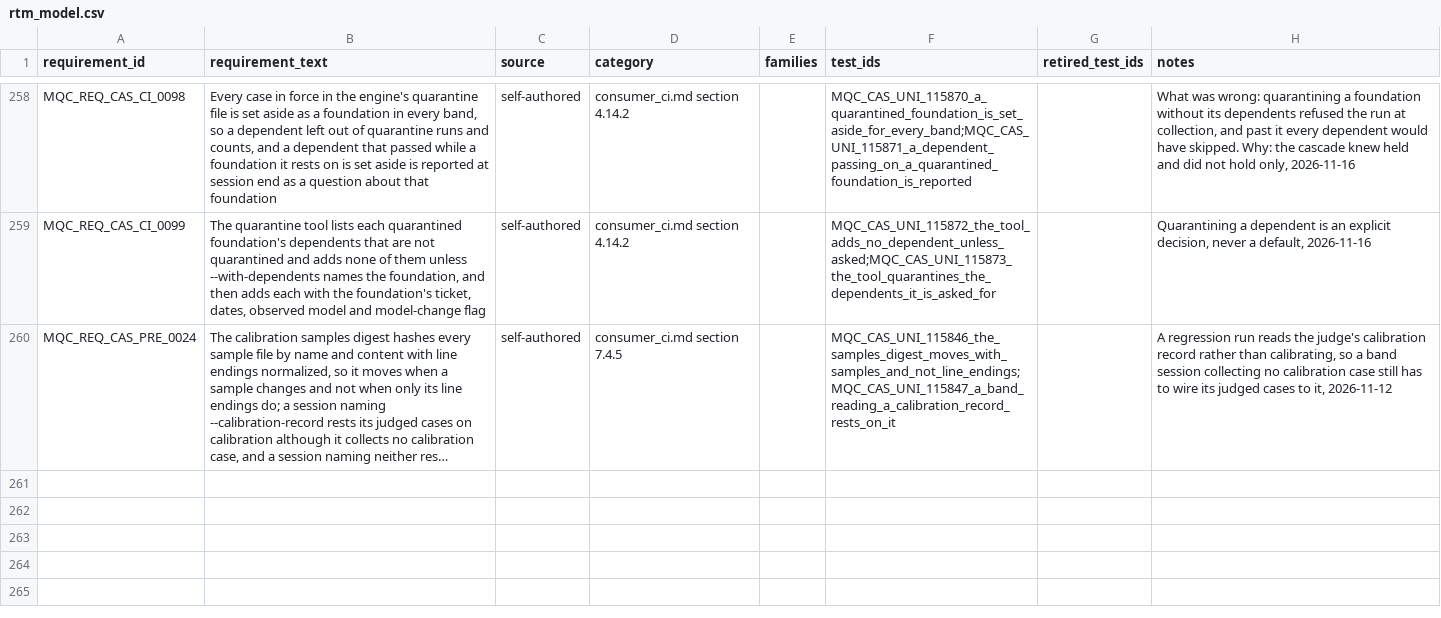
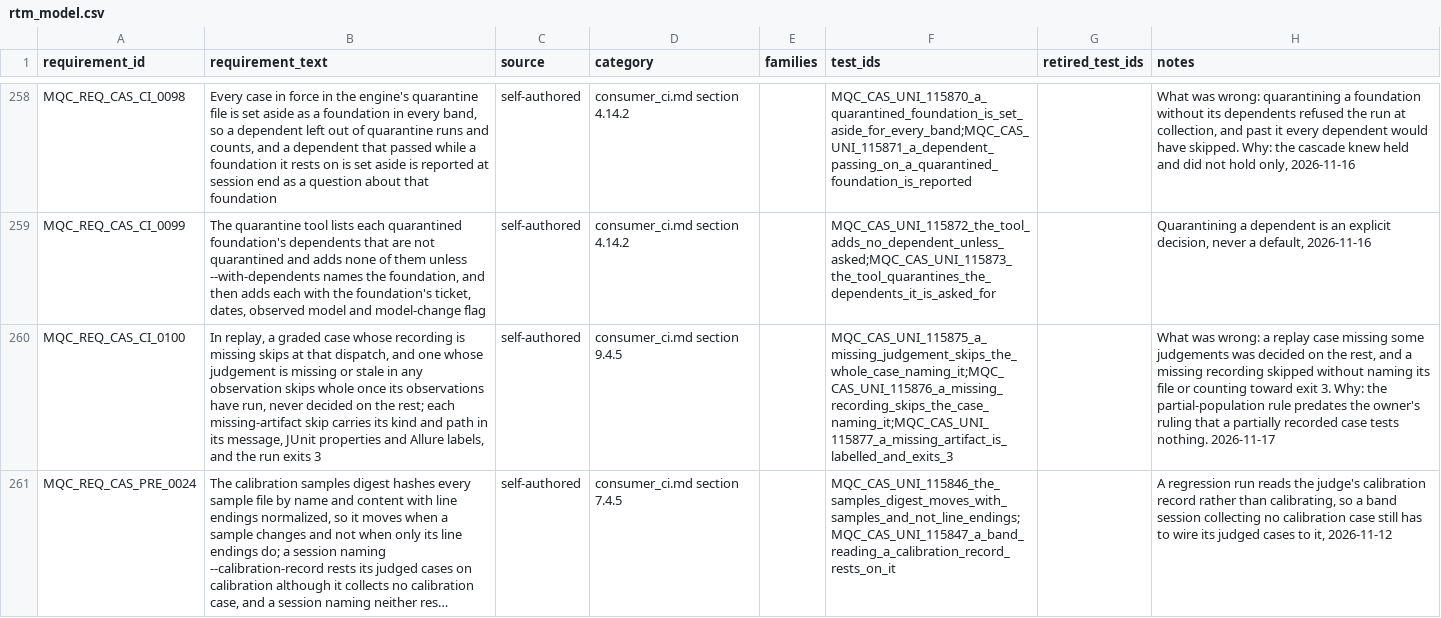
Before and after one commit to apolskiy/AP-Model-QC, a CSV file: docs/testing/rtm_model.csv, drawn as a sheet; only a part is shown, gaps mark what is left out; long unchanged cells end in …; the diff names each change by its address in the sheet, - before the commit and + after, or states it on an @@ line.

Commit message:
Fixed a partially recorded replay case being decided on the observations present
In replay, a case missing the judgement of some observations was decided on
the rest, a measured failure failing it and a partial pass skipping it. A
missing recording skipped without naming its file, and no missing artifact
made the run exit 3.

observe now raises the harness's raise_missing_artifact for a dispatch whose
recording is missing, naming it. observe_repeatedly calls skip_unreplayed_case
once its observations and any escalation have run, so a missing or stale
judgement skips the whole case. conftest.py calls label_missing_artifact_skip
from makereport and refuse_missing_artifacts at session finish. Case 115728
now covers only a judge that was unreachable or withheld. Current-behaviour
mentions of QC_HARNESS_FIXTURE_MISSING became QC_HARNESS_ARTIFACT_MISSING;
records of past runs keep the old code.

Design consumer_ci.md section 9.4.5; requirement MQC_REQ_CAS_CI_0100; cases
115875 to 115877 in mqc_uni_partial_recording.py. partial_recording_support.py
holds the doubles, which mqc_uni_stopped_judge.py now shares. README: 260
requirements, 298 preconditions, 1171 harness test cases.

Verified: 115875 and 115877 failed and 115876 skipped before the change; five
injections caught, exit 3. Unit 298 of 298, 0 skipped, pylint exit 0, after
the last change. Replay of every graded case: claude 95 passed, gemini 94
passed and 1 passw, grok 95 passed, openai 95 passed, no skips. A replay with
one Grok 134206 judgement moved aside skipped the case whole, named the
judgement on the band line and in JUnit, and exited 3.

```diff
--- a/docs/testing/rtm_model.csv
+++ b/docs/testing/rtm_model.csv
+row 260: MQC_REQ_CAS_CI_0100 | In replay, a graded case whose recording is missing skips at that dispatch, and one whose judgement is missing or stale in any observation skips whole once its observations have run, never decided on the rest; each missing-artifact skip carries its kind and path in its message, JUnit properties and Allure labels, and the run exits 3 | self-authored | consumer_ci.md section 9.4.5 |  | MQC_CAS_UNI_115875_a_missing_judgement_skips_the_whole_case_naming_it;MQC_CAS_UNI_115876_a_missing_recording_skips_the_case_naming_it;MQC_CAS_UNI_115877_a_missing_artifact_is_labelled_and_exits_3 |  | What was wrong: a replay case missing some judgements was decided on the rest, and a missing recording skipped without naming its file or counting toward exit 3. Why: the partial-population rule predates the owner's ruling that a partially recorded case tests nothing. 2026-11-17
```
Also changed, not shown: 15 other files.
